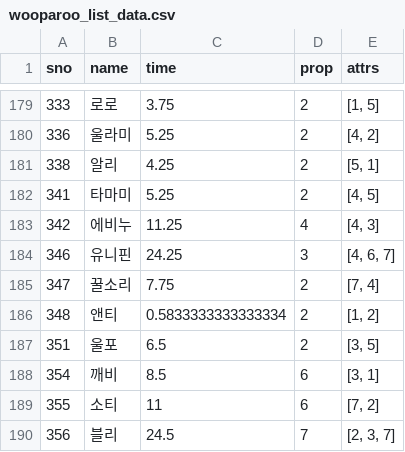
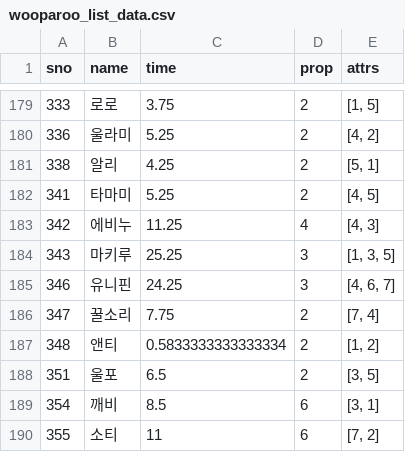
Before and after one commit to sidd1398/cloneclone, a CSV file: wooparoo_list_data.csv, drawn as a sheet; only a part is shown, gaps mark what is left out; the shorter side is filled out with more unchanged rows; the diff names each change by its address in the sheet, - before the commit and + after, or states it on an @@ line.

```diff
--- a/wooparoo_list_data.csv
+++ b/wooparoo_list_data.csv
+row 184: 343 | 마키루 | 25.25 | 3 | [1, 3, 5]
```
Also changed, not shown: finding_combination.csv, finding_combination_event.csv, 5 other files.
